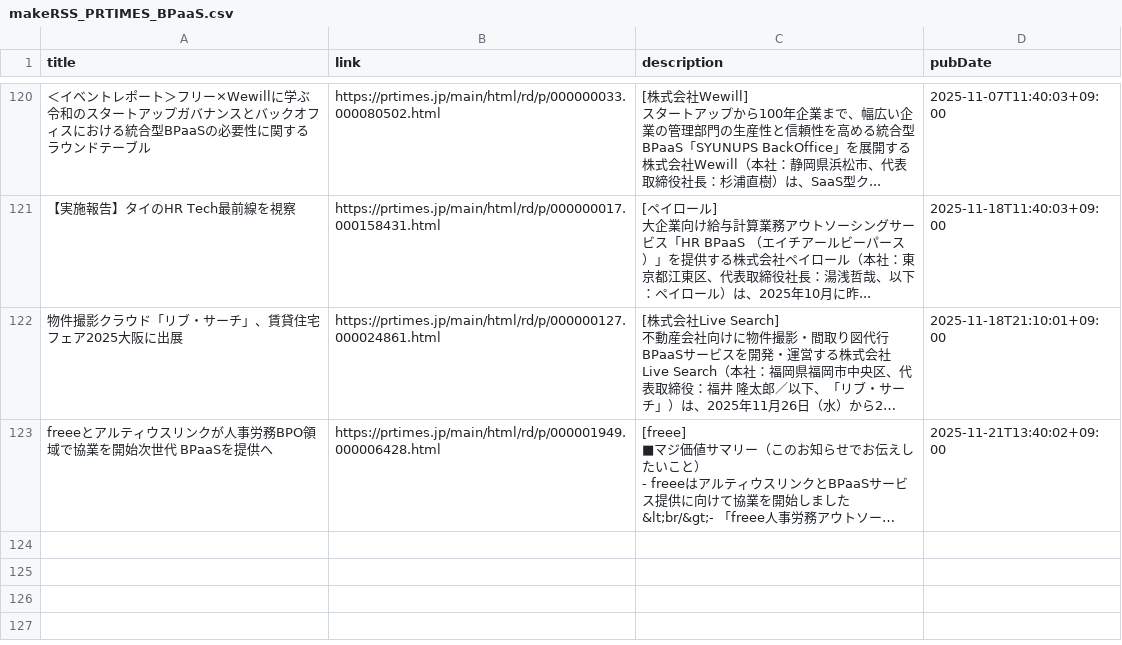
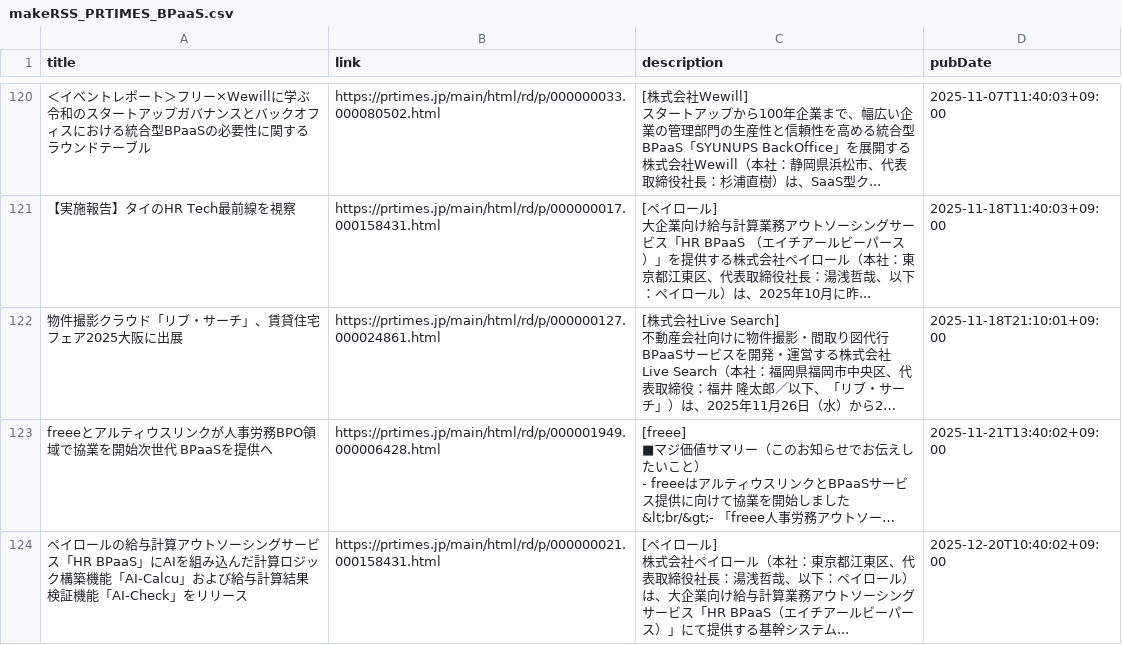
Before and after one commit to haits812/makeRSS, a CSV file: makeRSS_PRTIMES/makeRSS_PRTIMES_BPaaS.csv, drawn as a sheet; only a part is shown, gaps mark what is left out; long unchanged cells end in …; ↵ is a line break in a cell; the diff names each change by its address in the sheet, - before the commit and + after, or states it on an @@ line.

```diff
--- a/makeRSS_PRTIMES/makeRSS_PRTIMES_BPaaS.csv
+++ b/makeRSS_PRTIMES/makeRSS_PRTIMES_BPaaS.csv
+row 124: ペイロールの給与計算アウトソーシングサービス「HR BPaaS」にAIを組み込んだ計算ロジック構築機能「AI-Calcu」および給与計算結果検証機能「AI-Check」をリリース | https://prtimes.jp/main/html/rd/p/000000021.000158431.html | [ペイロール] ↵ 株式会社ペイロール（本社：東京都江東区、代表取締役社長：湯浅哲哉、以下：ペイロール）は、大企業向け給与計算業務アウトソーシングサービス「HR BPaaS（エイチアールビーパース）」にて提供する基幹システム... | 2025-12-20T10:40:02+09:00
```
Also changed, not shown: 3 other files.
